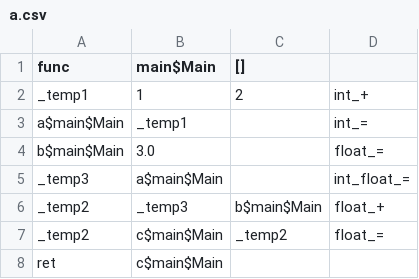
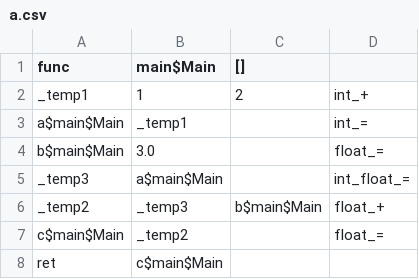
Before and after one commit to bhagwatgarg/jxpytemp, a CSV file: a.csv, drawn as a sheet; removed rows and columns are numbered as before the commit, all else as after; the diff names each change by its address in the sheet, - before the commit and + after, or states it on an @@ line.

```diff
--- a/a.csv
+++ b/a.csv
-row 7: _temp2 | c$main$Main | _temp2 | float_=
+row 7: c$main$Main | _temp2 |  | float_=
```
Also changed, not shown: 5 other files.
